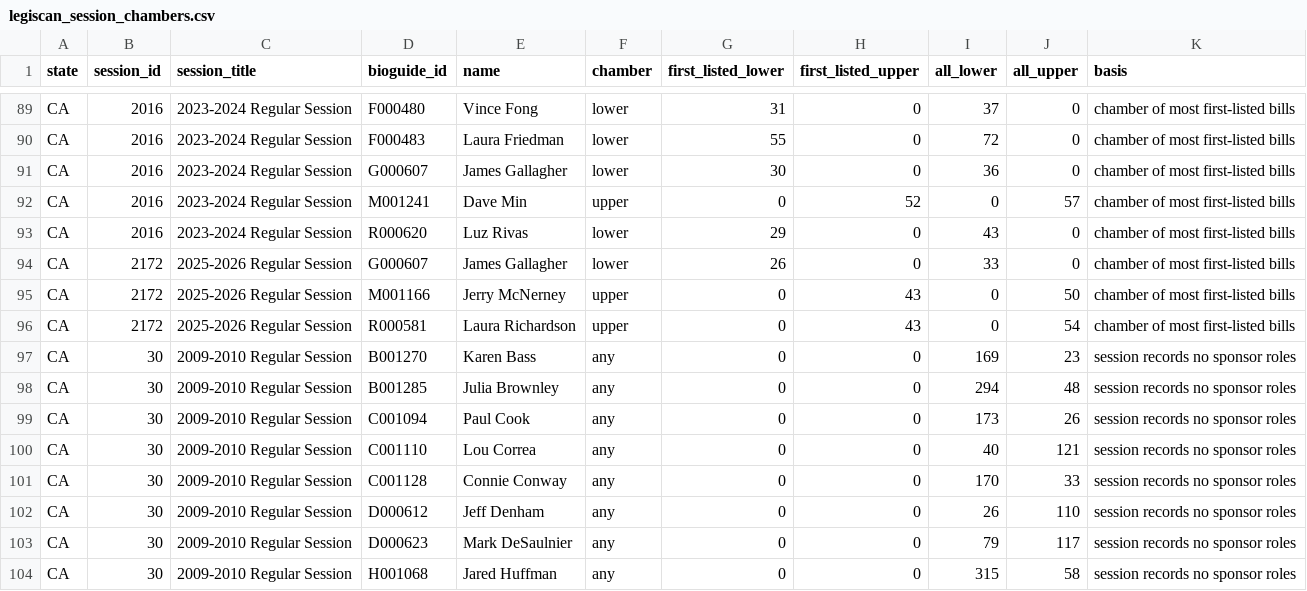
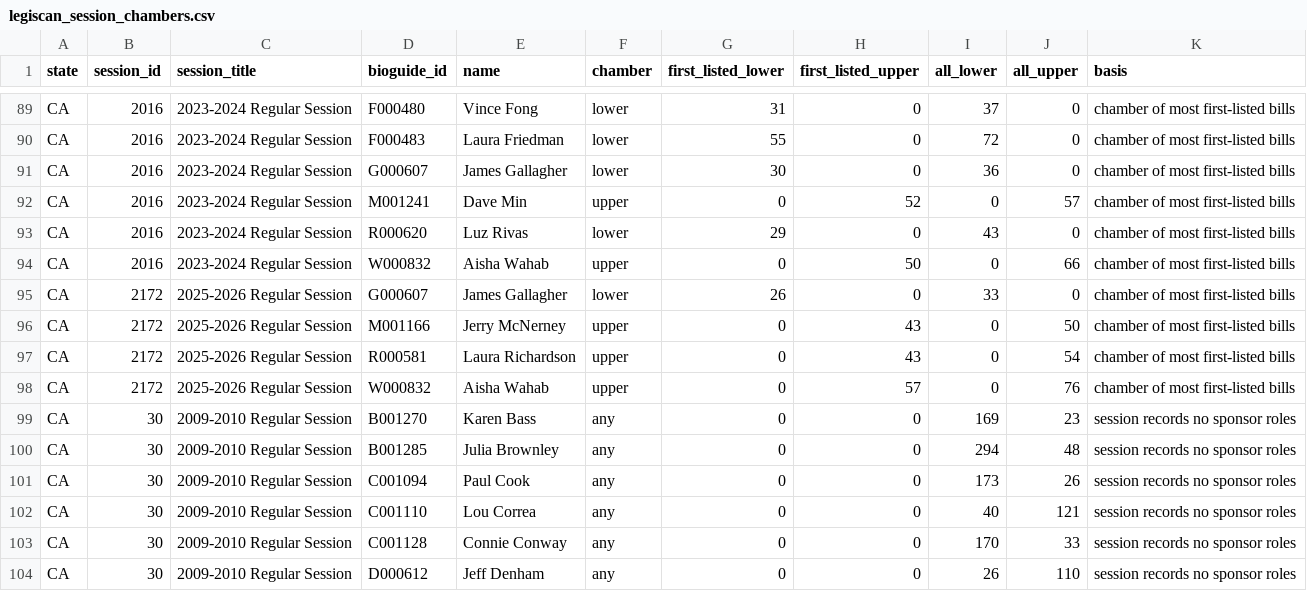
Before and after one commit to ardis-zhong/state-to-congress-legislators, a CSV file: replication/data/reference/legiscan_session_chambers.csv, drawn as a sheet; only a part is shown, gaps mark what is left out; the shorter side is filled out with more unchanged rows; the diff names each change by its address in the sheet, - before the commit and + after, or states it on an @@ line.

```diff
--- a/replication/data/reference/legiscan_session_chambers.csv
+++ b/replication/data/reference/legiscan_session_chambers.csv
+row 94: CA | 2016 | 2023-2024 Regular Session | W000832 | Aisha Wahab | upper | 0 | 50 | 0 | 66 | chamber of most first-listed bills
+row 98: CA | 2172 | 2025-2026 Regular Session | W000832 | Aisha Wahab | upper | 0 | 57 | 0 | 76 | chamber of most first-listed bills
```
Also changed, not shown: datasets/csv/table2_demographics.csv, replication/data/population/billcount_FINAL.csv, 17 other files.
